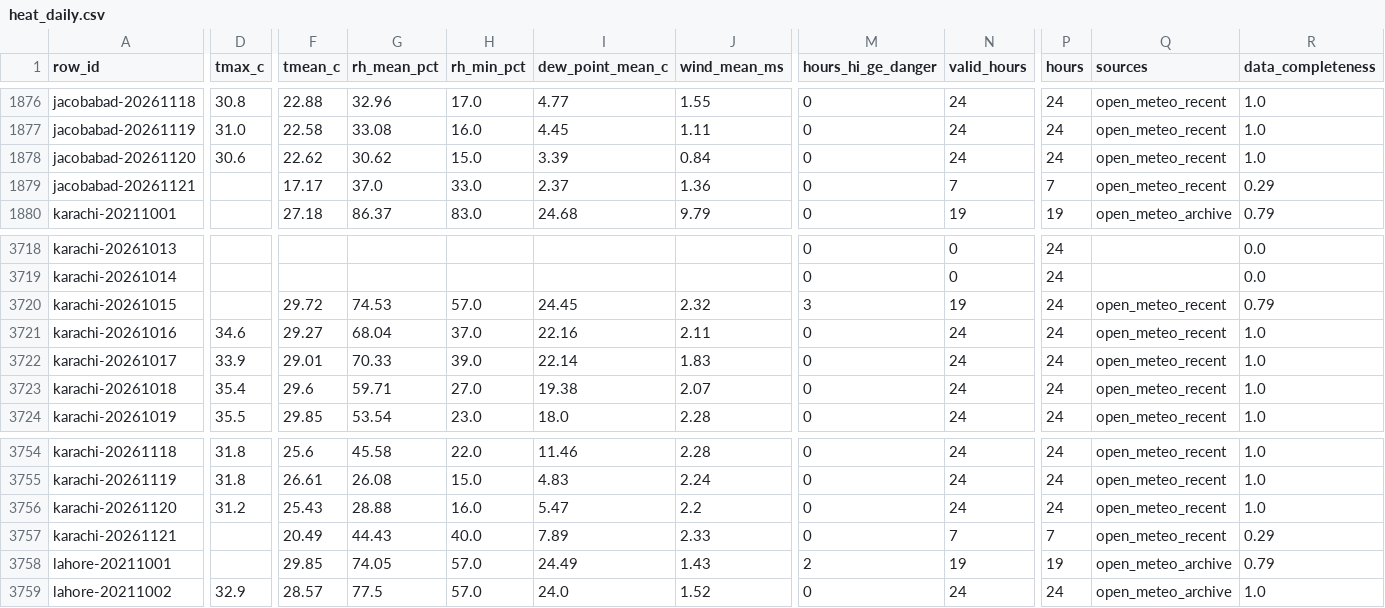
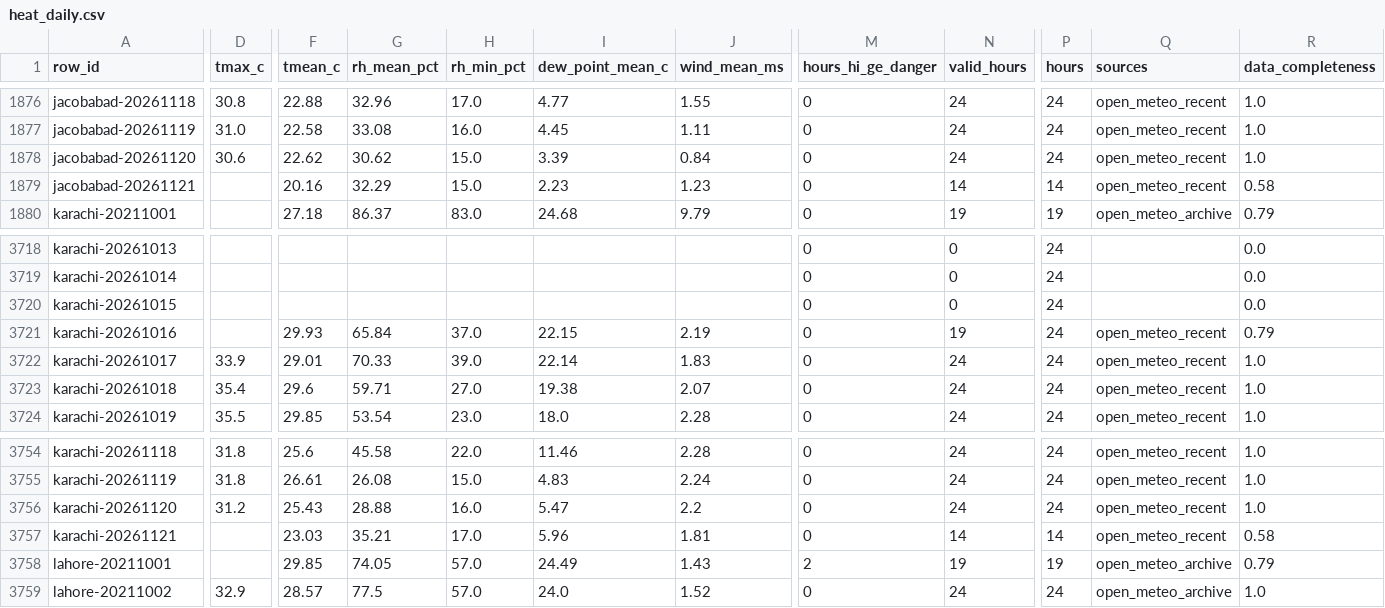
Before and after one commit to laiba2526/heatshield-pakistan, a CSV file: data/gold/heat_daily.csv, drawn as a sheet; only a part is shown, gaps mark what is left out; the diff covers the shown part only; the diff names each change by its address in the sheet, - before the commit and + after, or states it on an @@ line.

```diff
--- a/data/gold/heat_daily.csv
+++ b/data/gold/heat_daily.csv
-F1879 (tmean_c): 17.17
+F1879 (tmean_c): 20.16
-G1879 (rh_mean_pct): 37.0
+G1879 (rh_mean_pct): 32.29
-H1879 (rh_min_pct): 33.0
+H1879 (rh_min_pct): 15.0
-I1879 (dew_point_mean_c): 2.37
+I1879 (dew_point_mean_c): 2.23
-J1879 (wind_mean_ms): 1.36
+J1879 (wind_mean_ms): 1.23
-N1879 (valid_hours): 7
+N1879 (valid_hours): 14
-P1879 (hours): 7
+P1879 (hours): 14
-R1879 (data_completeness): 0.29
+R1879 (data_completeness): 0.58
-F3720 (tmean_c): 29.72
+F3720 (tmean_c): (empty)
-G3720 (rh_mean_pct): 74.53
+G3720 (rh_mean_pct): (empty)
-H3720 (rh_min_pct): 57.0
+H3720 (rh_min_pct): (empty)
-I3720 (dew_point_mean_c): 24.45
+I3720 (dew_point_mean_c): (empty)
-J3720 (wind_mean_ms): 2.32
+J3720 (wind_mean_ms): (empty)
-M3720 (hours_hi_ge_danger): 3
+M3720 (hours_hi_ge_danger): 0
-N3720 (valid_hours): 19
+N3720 (valid_hours): 0
-Q3720 (sources): open_meteo_recent
+Q3720 (sources): (empty)
-R3720 (data_completeness): 0.79
+R3720 (data_completeness): 0.0
-D3721 (tmax_c): 34.6
+D3721 (tmax_c): (empty)
-F3721 (tmean_c): 29.27
+F3721 (tmean_c): 29.93
-G3721 (rh_mean_pct): 68.04
+G3721 (rh_mean_pct): 65.84
-I3721 (dew_point_mean_c): 22.16
+I3721 (dew_point_mean_c): 22.15
-J3721 (wind_mean_ms): 2.11
+J3721 (wind_mean_ms): 2.19
-N3721 (valid_hours): 24
+N3721 (valid_hours): 19
-R3721 (data_completeness): 1.0
+R3721 (data_completeness): 0.79
-F3757 (tmean_c): 20.49
+F3757 (tmean_c): 23.03
-G3757 (rh_mean_pct): 44.43
+G3757 (rh_mean_pct): 35.21
-H3757 (rh_min_pct): 40.0
+H3757 (rh_min_pct): 17.0
-I3757 (dew_point_mean_c): 7.89
+I3757 (dew_point_mean_c): 5.96
-J3757 (wind_mean_ms): 2.33
+J3757 (wind_mean_ms): 1.81
-N3757 (valid_hours): 7
+N3757 (valid_hours): 14
-P3757 (hours): 7
+P3757 (hours): 14
-R3757 (data_completeness): 0.29
+R3757 (data_completeness): 0.58
```
Also changed, not shown: 13 edited cells elsewhere in this file, data/gold/forecast_daily.csv, 11 other files.
